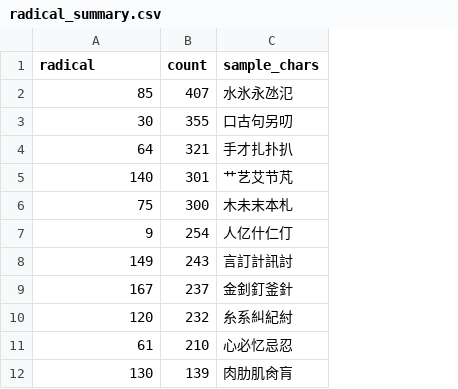
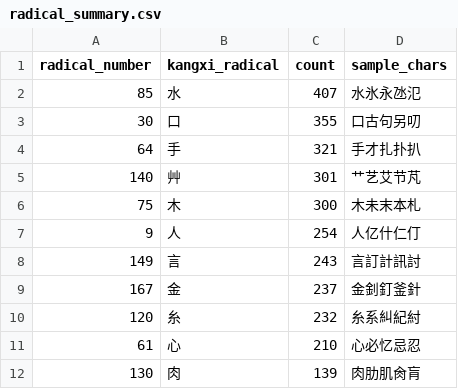
Before and after one commit to aryan35790jp/chinese_llm, a CSV file: data/radical_summary.csv, drawn as a sheet; only a part is shown; the diff names each change by its address in the sheet, - before the commit and + after, or states it on an @@ line.

Commit message:
fix: dataset_builder uses Chinese-BERT-only filter (was over-strict, gave 0 chars); robust Unihan field scan; fugashi in Kaggle install; Joyo via Unihan kJoyoKanji; harden empty-CSV handling in glyph_comparison/figures/probing/audit/report

```diff
--- a/data/radical_summary.csv
+++ b/data/radical_summary.csv
+column B (kangxi_radical), rows 2-12: ⽔ | ⼝ | ⼿ | ⾋ | ⽊ | ⼈ | ⾔ | ⾦ | ⽷ | ⼼ | ⾁
-A1: radical
+A1: radical_number
```
Also changed, not shown: 10 other files.
